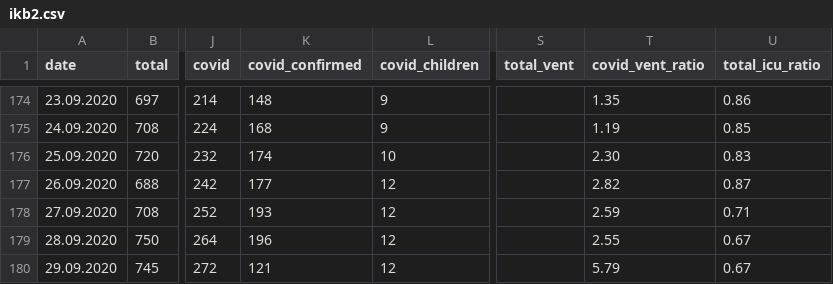
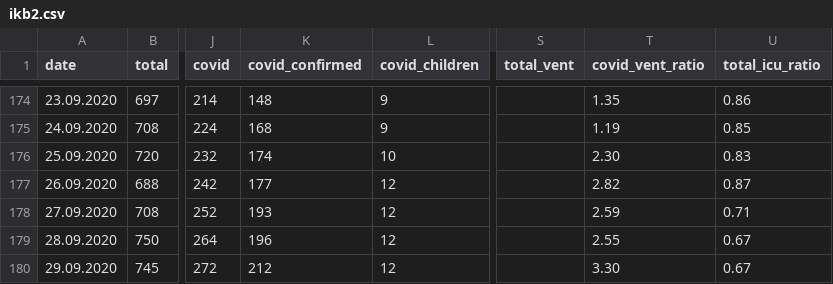
Before and after one commit to PhtRaveller/covid19-ru, a CSV file: data/moscow/hospitals/ikb2.csv, drawn as a sheet; only a part is shown, gaps mark what is left out; the diff names each change by its address in the sheet, - before the commit and + after, or states it on an @@ line.

Commit message:
Updated data - 29 Sep 2020. - Fix

```diff
--- a/data/moscow/hospitals/ikb2.csv
+++ b/data/moscow/hospitals/ikb2.csv
-K180 (covid_confirmed): 121
+K180 (covid_confirmed): 212
-T180 (covid_vent_ratio): 5.79
+T180 (covid_vent_ratio): 3.30
```
